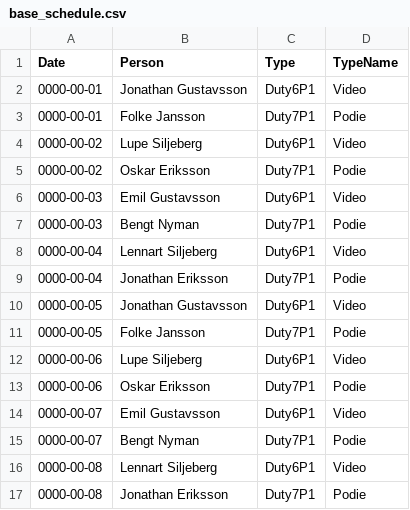
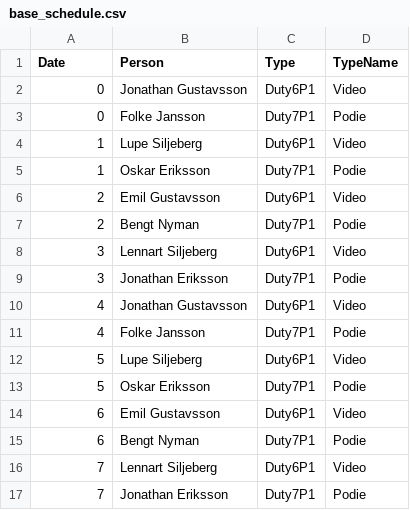
Before and after one commit to niklasilves/nw-scheduler, a CSV file: python-test/input/base_schedule.csv, drawn as a sheet.

Commit message:
Finishing up details on python script for CSV files

```diff
--- a/python-test/input/base_schedule.csv
+++ b/python-test/input/base_schedule.csv
@@ -1,17 +1,17 @@
 Date,Person,Type,TypeName
-0000-00-01,Jonathan Gustavsson,Duty6P1,Video
-0000-00-01,Folke Jansson,Duty7P1,Podie
-0000-00-02,Lupe Siljeberg,Duty6P1,Video
-0000-00-02,Oskar Eriksson,Duty7P1,Podie
-0000-00-03,Emil Gustavsson,Duty6P1,Video
-0000-00-03,Bengt Nyman,Duty7P1,Podie
-0000-00-04,Lennart Siljeberg,Duty6P1,Video
-0000-00-04,Jonathan Eriksson,Duty7P1,Podie
-0000-00-05,Jonathan Gustavsson,Duty6P1,Video
-0000-00-05,Folke Jansson,Duty7P1,Podie
-0000-00-06,Lupe Siljeberg,Duty6P1,Video
-0000-00-06,Oskar Eriksson,Duty7P1,Podie
-0000-00-07,Emil Gustavsson,Duty6P1,Video
-0000-00-07,Bengt Nyman,Duty7P1,Podie
-0000-00-08,Lennart Siljeberg,Duty6P1,Video
-0000-00-08,Jonathan Eriksson,Duty7P1,Podie
+0,Jonathan Gustavsson,Duty6P1,Video
+0,Folke Jansson,Duty7P1,Podie
+1,Lupe Siljeberg,Duty6P1,Video
+1,Oskar Eriksson,Duty7P1,Podie
+2,Emil Gustavsson,Duty6P1,Video
+2,Bengt Nyman,Duty7P1,Podie
+3,Lennart Siljeberg,Duty6P1,Video
+3,Jonathan Eriksson,Duty7P1,Podie
+4,Jonathan Gustavsson,Duty6P1,Video
+4,Folke Jansson,Duty7P1,Podie
+5,Lupe Siljeberg,Duty6P1,Video
+5,Oskar Eriksson,Duty7P1,Podie
+6,Emil Gustavsson,Duty6P1,Video
+6,Bengt Nyman,Duty7P1,Podie
+7,Lennart Siljeberg,Duty6P1,Video
+7,Jonathan Eriksson,Duty7P1,Podie
```
Also changed, not shown: 4 other files.
